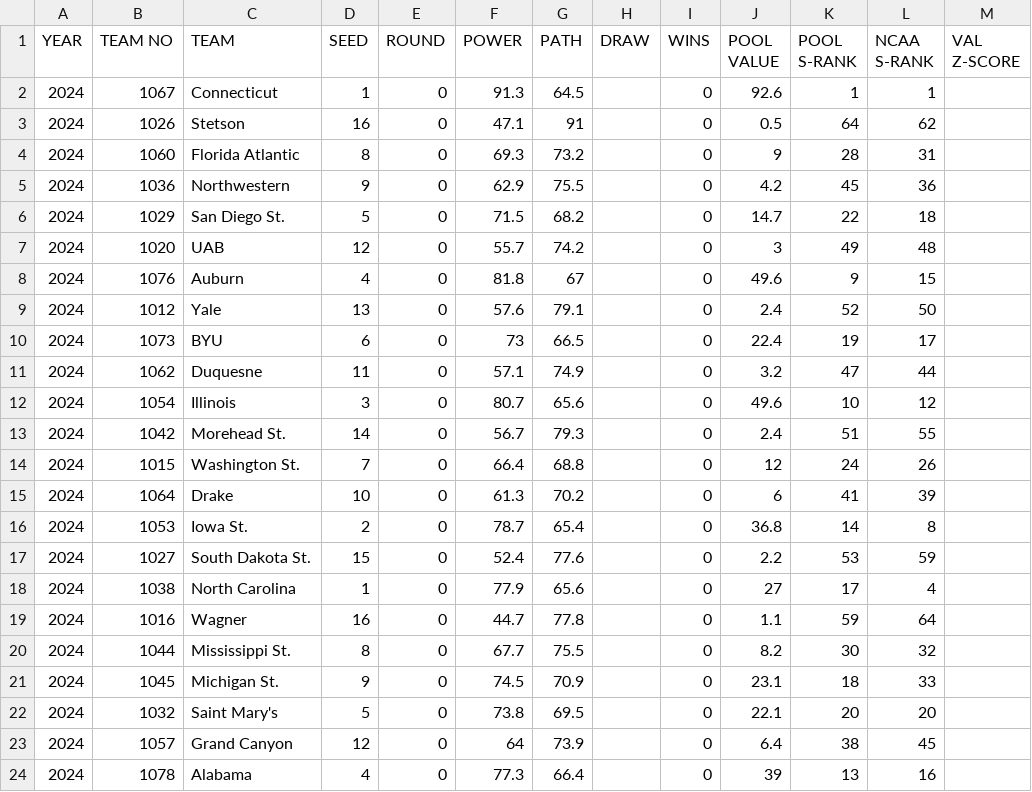
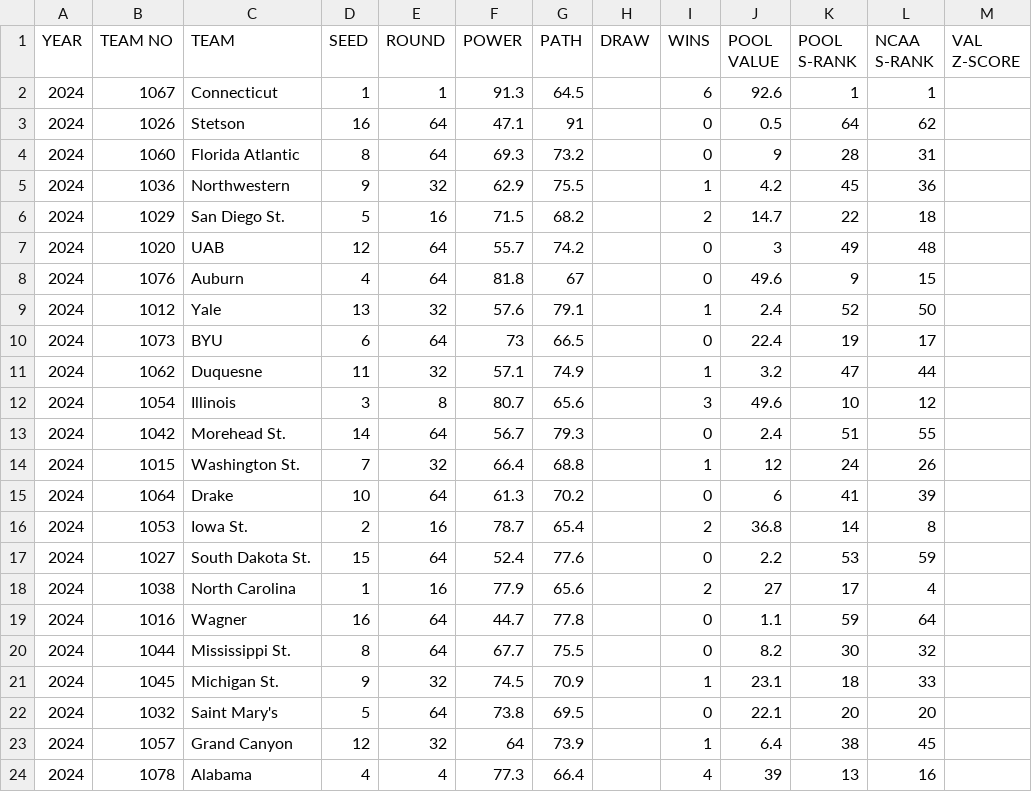
Before and after one commit to rhit-utsisda/ML-Project, a CSV file: Project/Datasets/Heat Check Tournament Index.csv, drawn as a sheet; only a part is shown; the diff covers the shown part only; the diff names each change by its address in the sheet, - before the commit and + after, or states it on an @@ line.

Commit message:
Add files via upload

```diff
--- a/Project/Datasets/Heat Check Tournament Index.csv
+++ b/Project/Datasets/Heat Check Tournament Index.csv
-E2 (ROUND): 0
+E2 (ROUND): 1
-I2 (WINS): 0
+I2 (WINS): 6
-E3:E4 (ROUND): 0
+E3:E4 (ROUND): 64
-E5 (ROUND): 0
+E5 (ROUND): 32
-I5 (WINS): 0
+I5 (WINS): 1
-E6 (ROUND): 0
+E6 (ROUND): 16
-I6 (WINS): 0
+I6 (WINS): 2
-E7:E8 (ROUND): 0
+E7:E8 (ROUND): 64
-E9 (ROUND): 0
+E9 (ROUND): 32
-I9 (WINS): 0
+I9 (WINS): 1
-E10 (ROUND): 0
+E10 (ROUND): 64
-E11 (ROUND): 0
+E11 (ROUND): 32
-I11 (WINS): 0
+I11 (WINS): 1
-E12 (ROUND): 0
+E12 (ROUND): 8
-I12 (WINS): 0
+I12 (WINS): 3
-E13 (ROUND): 0
+E13 (ROUND): 64
-E14 (ROUND): 0
+E14 (ROUND): 32
-I14 (WINS): 0
+I14 (WINS): 1
-E15 (ROUND): 0
+E15 (ROUND): 64
-E16 (ROUND): 0
+E16 (ROUND): 16
-I16 (WINS): 0
+I16 (WINS): 2
-E17 (ROUND): 0
+E17 (ROUND): 64
-E18 (ROUND): 0
+E18 (ROUND): 16
-I18 (WINS): 0
+I18 (WINS): 2
-E19:E20 (ROUND): 0
+E19:E20 (ROUND): 64
-E21 (ROUND): 0
+E21 (ROUND): 32
-I21 (WINS): 0
+I21 (WINS): 1
-E22 (ROUND): 0
+E22 (ROUND): 64
-E23 (ROUND): 0
+E23 (ROUND): 32
-I23 (WINS): 0
+I23 (WINS): 1
-E24 (ROUND): 0
+E24 (ROUND): 4
-I24 (WINS): 0
+I24 (WINS): 4
```
Also changed, not shown: 61 edited cells elsewhere in this file.
